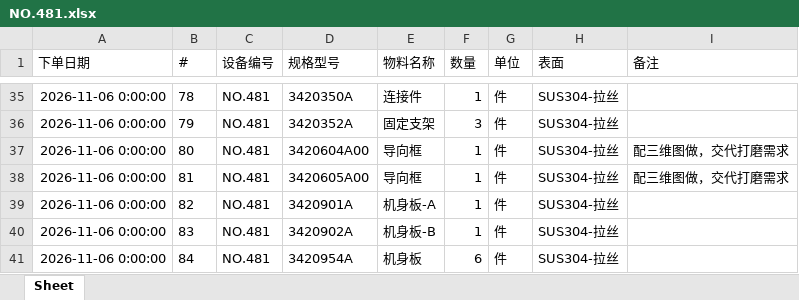
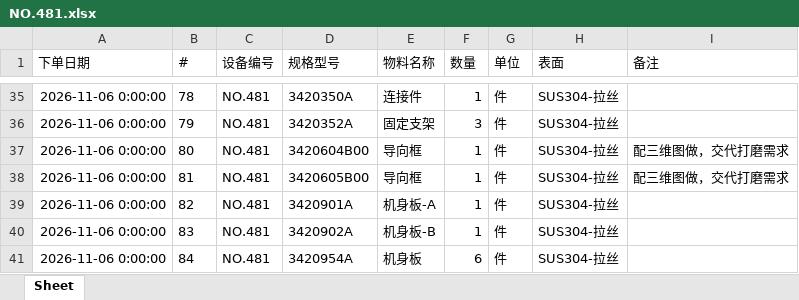
Before and after one commit to rjtiantian/LTK, an Excel workbook: 481/NO.481.xlsx, sheet Sheet, drawn as a sheet; only a part is shown, gaps mark what is left out; values as stored, in another font and other column widths than the file's, no borders; the diff names each change by its address in the sheet, - before the commit and + after, or states it on an @@ line.

```diff
--- a/481/NO.481.xlsx (sheet Sheet)
+++ b/481/NO.481.xlsx (sheet Sheet)
-D37 (规格型号): 3420604A00
+D37 (规格型号): 3420604B00
-D38 (规格型号): 3420605A00
+D38 (规格型号): 3420605B00
```
Also changed, not shown: 31 other files.
